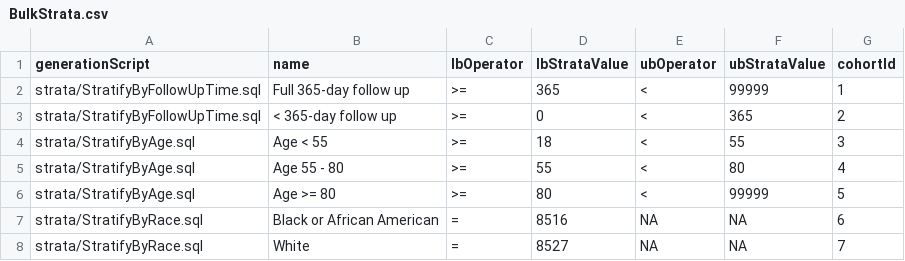
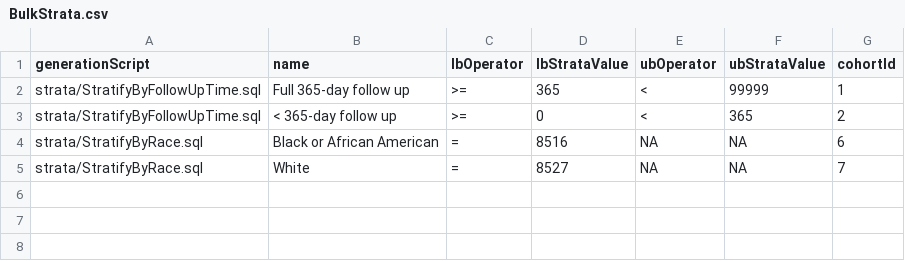
Before and after one commit to ohdsi-studies/PioneerWatchfulWaiting, a CSV file: inst/settings/BulkStrata.csv, drawn as a sheet.

Commit message:
selective "without" strata

```diff
--- a/inst/settings/BulkStrata.csv
+++ b/inst/settings/BulkStrata.csv
@@ -3,5 +3,2 @@ strata/StratifyByFollowUpTime.sql,Full 365-day follow up,>=,365,<,99999,1
 strata/StratifyByFollowUpTime.sql,< 365-day follow up,>=,0,<,365,2
-strata/StratifyByAge.sql,Age < 55,>=,18,<,55,3
-strata/StratifyByAge.sql,Age 55 - 80,>=,55,<,80,4
-strata/StratifyByAge.sql,Age >= 80,>=,80,<,99999,5
 strata/StratifyByRace.sql,Black or African American,=,8516,NA,NA,6
```
Also changed, not shown: inst/settings/CohortsToCreateStrata.csv, 2 other files.
